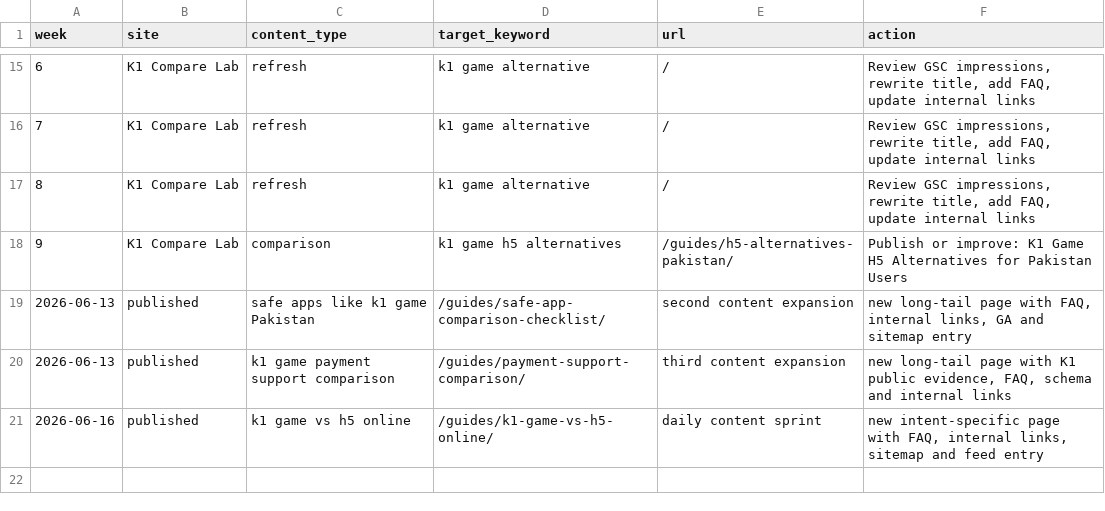
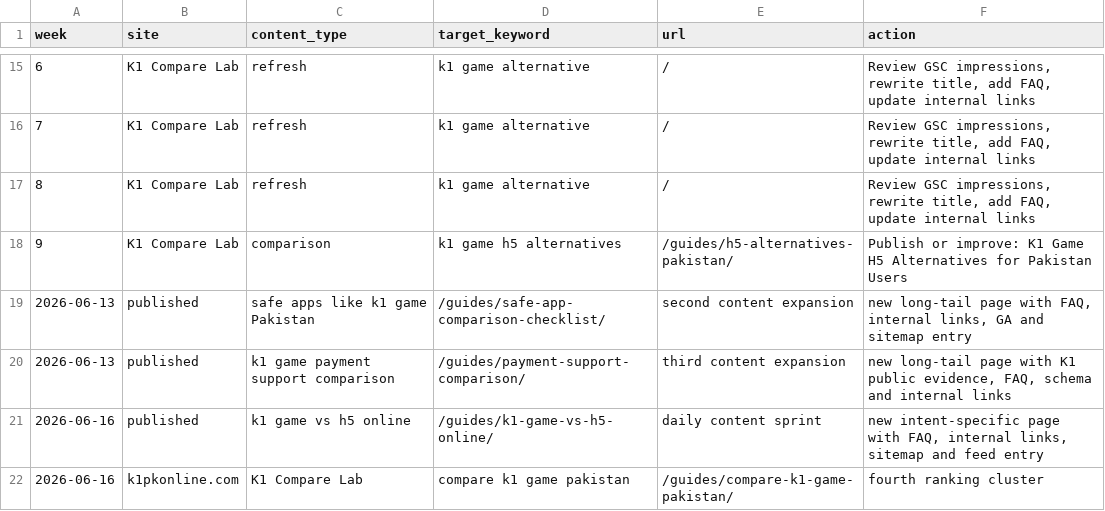
Before and after one commit to alexgkbet888-web/k1pkonline.com, a CSV file: CONTENT-CALENDAR.csv, drawn as a sheet; only a part is shown, gaps mark what is left out.

Commit message:
Publish k1pkonline.com ranking refresh 21cec8d

```diff
--- a/CONTENT-CALENDAR.csv
+++ b/CONTENT-CALENDAR.csv
@@ -21 +21,2 @@ week,site,content_type,target_keyword,url,action
 "2026-06-16","published","k1 game vs h5 online","/guides/k1-game-vs-h5-online/","daily content sprint","new intent-specific page with FAQ, internal links, sitemap and feed entry"
+2026-06-16,k1pkonline.com,K1 Compare Lab,"compare k1 game pakistan",/guides/compare-k1-game-pakistan/,fourth ranking cluster
```
